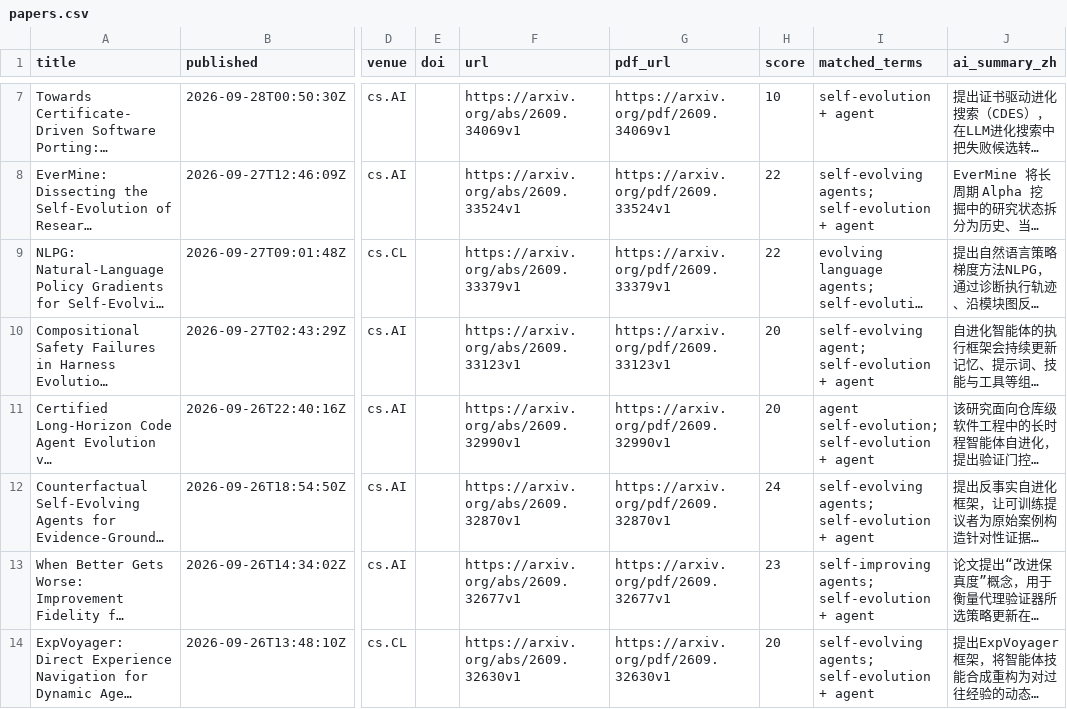
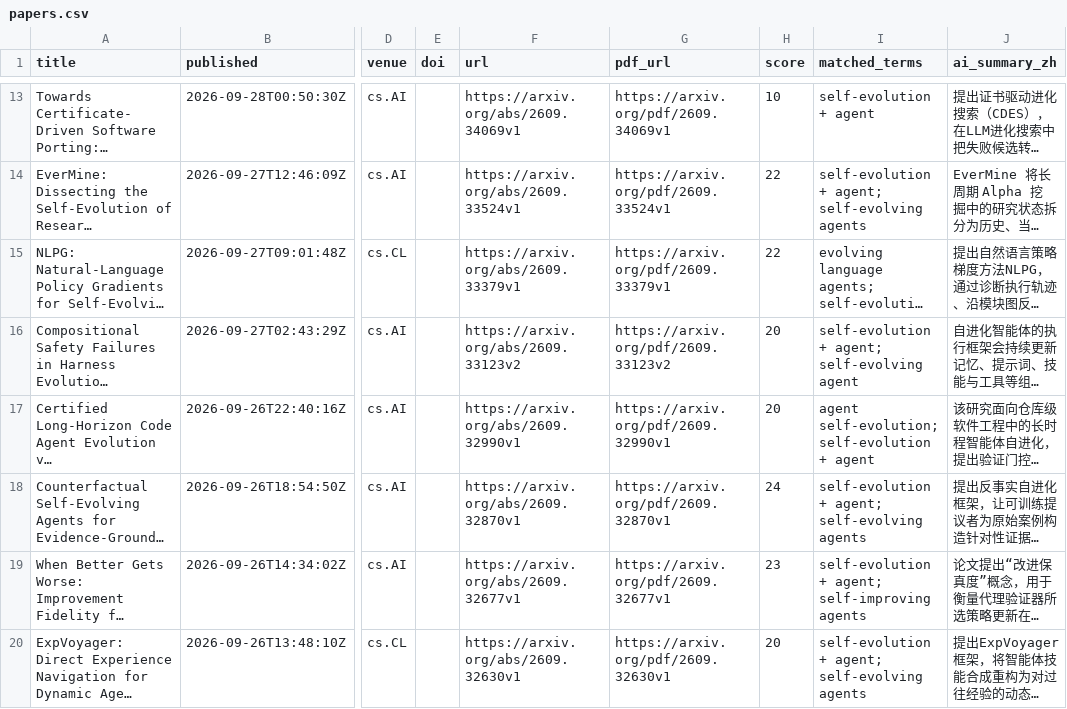
Before and after one commit to HexWillAppear/bim-ifc-paper-radar, a CSV file: data/self-evolving-agent/papers.csv, drawn as a sheet; only a part is shown, gaps mark what is left out; long unchanged cells end in …; addresses are those after the commit; the diff covers the shown part only; the diff names each change by its address in the sheet, - before the commit and + after, or states it on an @@ line.

```diff
--- a/data/self-evolving-agent/papers.csv
+++ b/data/self-evolving-agent/papers.csv
-I14 (matched_terms): self-evolving agents; self-evolution + agent
+I14 (matched_terms): self-evolution + agent; self-evolving agents
-F16 (url): https://arxiv.org/abs/2609.33123v1
+F16 (url): https://arxiv.org/abs/2609.33123v2
-G16 (pdf_url): https://arxiv.org/pdf/2609.33123v1
+G16 (pdf_url): https://arxiv.org/pdf/2609.33123v2
-I16 (matched_terms): self-evolving agent; self-evolution + agent
+I16 (matched_terms): self-evolution + agent; self-evolving agent
-I18 (matched_terms): self-evolving agents; self-evolution + agent
+I18 (matched_terms): self-evolution + agent; self-evolving agents
-I19 (matched_terms): self-improving agents; self-evolution + agent
+I19 (matched_terms): self-evolution + agent; self-improving agents
-I20 (matched_terms): self-evolving agents; self-evolution + agent
+I20 (matched_terms): self-evolution + agent; self-evolving agents
```
Also changed, not shown: 6 added rows and 9 edited cells elsewhere in this file, 7 other files.
